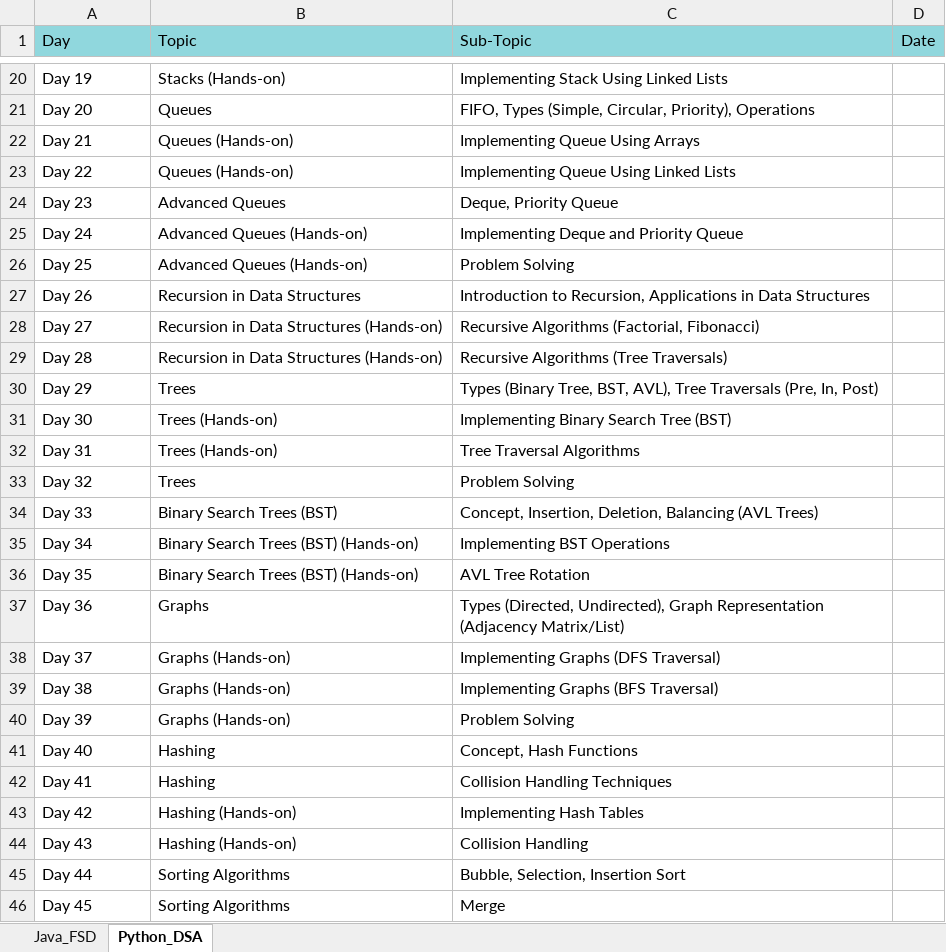
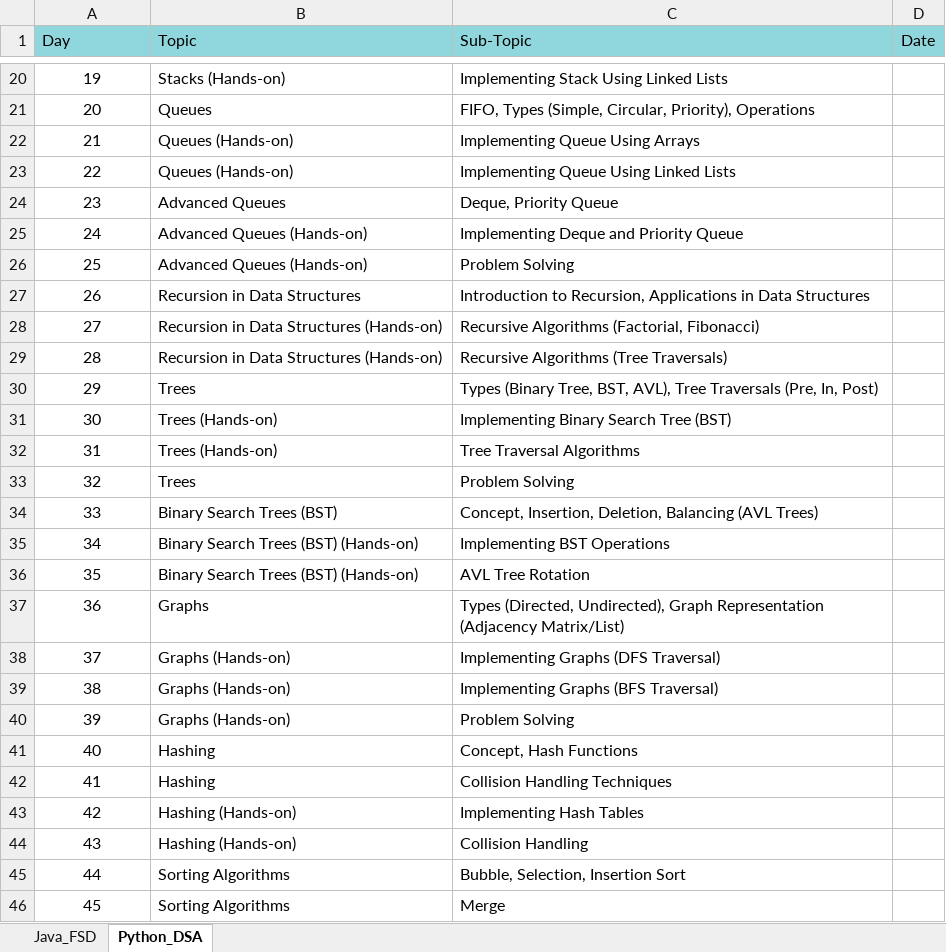
Before and after one commit to fresher2coder/mru-java-fsd, an Excel workbook: Syllabus.xlsx, sheet Python_DSA, drawn as a sheet; only a part is shown, gaps mark what is left out; values as stored, in another font and other column widths than the file's, no borders; the diff covers the shown part only; the diff names each change by its address in the sheet, - before the commit and + after, or states it on an @@ line.

```diff
--- a/Syllabus.xlsx (sheet Python_DSA)
+++ b/Syllabus.xlsx (sheet Python_DSA)
-A20 (Day): Day 19
+A20 (Day): 19
-A20:A46 alignment: left
+A20:A46 alignment: center
-A21 (Day): Day 20
+A21 (Day): 20
-A22 (Day): Day 21
+A22 (Day): 21
-A23 (Day): Day 22
+A23 (Day): 22
-A24 (Day): Day 23
+A24 (Day): 23
-A25 (Day): Day 24
+A25 (Day): 24
-A26 (Day): Day 25
+A26 (Day): 25
-A27 (Day): Day 26
+A27 (Day): 26
-A28 (Day): Day 27
+A28 (Day): 27
-A29 (Day): Day 28
+A29 (Day): 28
-A30 (Day): Day 29
+A30 (Day): 29
-A31 (Day): Day 30
+A31 (Day): 30
-A32 (Day): Day 31
+A32 (Day): 31
-A33 (Day): Day 32
+A33 (Day): 32
-A34 (Day): Day 33
+A34 (Day): 33
-A35 (Day): Day 34
+A35 (Day): 34
-A36 (Day): Day 35
+A36 (Day): 35
-A37 (Day): Day 36
+A37 (Day): 36
-A38 (Day): Day 37
+A38 (Day): 37
-A39 (Day): Day 38
+A39 (Day): 38
-A40 (Day): Day 39
+A40 (Day): 39
-A41 (Day): Day 40
+A41 (Day): 40
-A42 (Day): Day 41
+A42 (Day): 41
-A43 (Day): Day 42
+A43 (Day): 42
-A44 (Day): Day 43
+A44 (Day): 43
-A45 (Day): Day 44
+A45 (Day): 44
-A46 (Day): Day 45
+A46 (Day): 45
```
Also changed, not shown: 1 added row, 1 removed row, 49 edited cells and cell formats elsewhere in this sheet, sheet Java_FSD, project/MRU Java FSD Project Proposal.xlsx, 9 other files.
